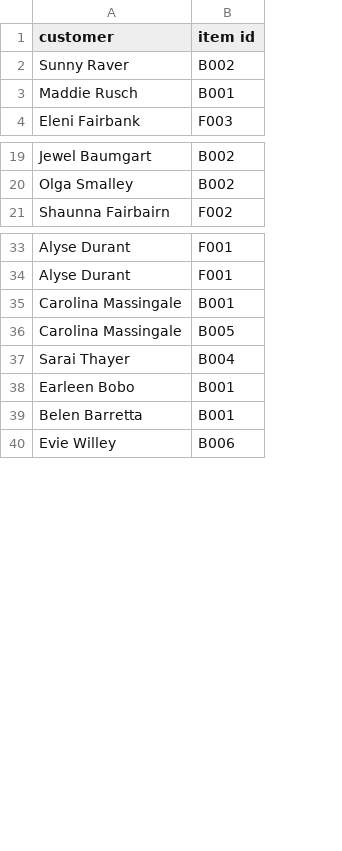
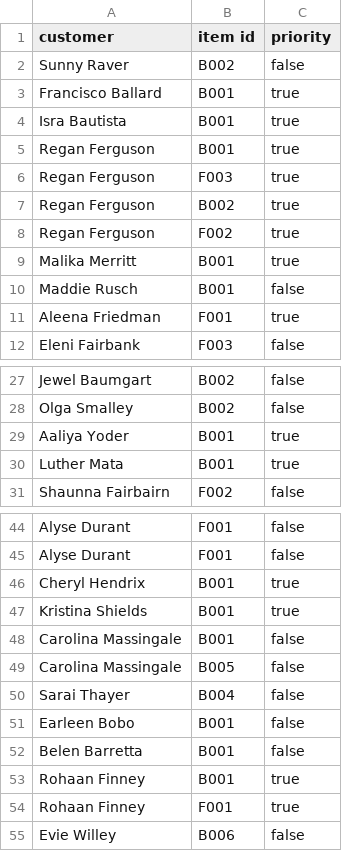
Before and after one commit to kymckay/f21as-project, a CSV file: data/orders.csv, drawn as a sheet; only a part is shown, gaps mark what is left out; the diff covers the shown part only; the diff names each change by its address in the sheet, - before the commit and + after, or states it on an @@ line.

Commit message:
Introduce priroity data to the producer input

```diff
--- a/data/orders.csv
+++ b/data/orders.csv
+column C (priority), row 2: false; row 10: false; row 12: false; rows 27-28: false | false; row 31: false; rows 44-45: false | false; rows 48-52: all false; row 55: false
+row 3: Francisco Ballard | B001 | true
+row 4: Isra Bautista | B001 | true
+row 5: Regan Ferguson | B001 | true
+row 6: Regan Ferguson | F003 | true
+row 7: Regan Ferguson | B002 | true
+row 8: Regan Ferguson | F002 | true
+row 9: Malika Merritt | B001 | true
+row 11: Aleena Friedman | F001 | true
+row 29: Aaliya Yoder | B001 | true
+row 30: Luther Mata | B001 | true
+row 46: Cheryl Hendrix | B001 | true
+row 47: Kristina Shields | B001 | true
+row 53: Rohaan Finney | B001 | true
+row 54: Rohaan Finney | F001 | true
```
Also changed, not shown: 8 added rows elsewhere in this file, 2 other files.
